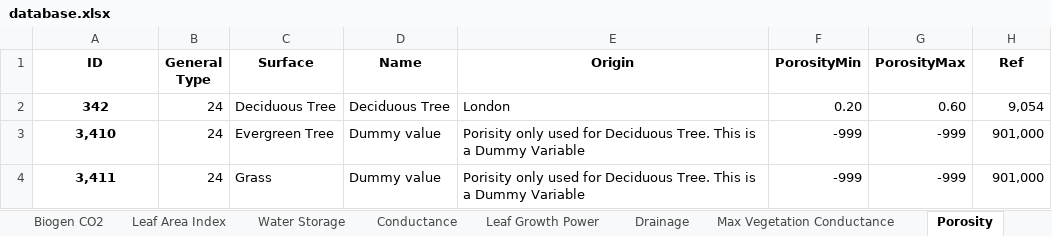
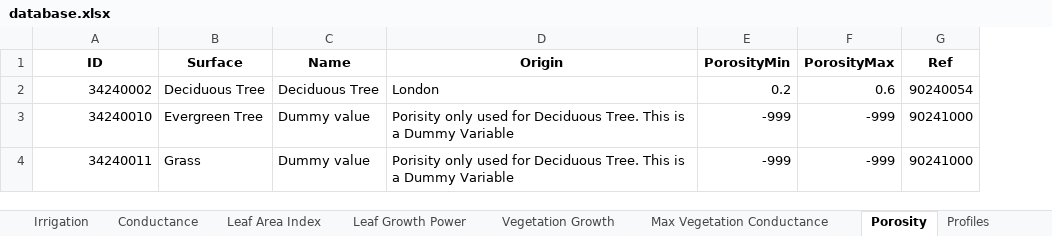
Before and after one commit to gusbacos/suews_prepare_database, an Excel workbook: Input/database.xlsx, sheet Porosity, drawn as a sheet; values as stored, in another font and other column widths than the file's, no borders; removed rows and columns are numbered as before the commit, all else as after; the diff names each change by its address in the sheet, - before the commit and + after, or states it on an @@ line.

```diff
--- a/Input/database.xlsx (sheet Porosity)
+++ b/Input/database.xlsx (sheet Porosity)
@@ sheet tab order changed: Irrigation | Conductance | Leaf Area Index | Leaf Growth Power | Vegetation Growth | Max Vegetation Conductance | Porosity | Profiles @@
-column B (General Type), rows 3-4: 24 | 24
-row 2: 342 | 24 | Deciduous Tree | Deciduous Tree | London | 0.20 | 0.60 | 9,054
+row 2: 34240002 | Deciduous Tree | Deciduous Tree | London | 0.2 | 0.6 | 90240054
-A3 (ID): 3,410
+A3 (ID): 34240010
@@ A3:A4 bold: on → off, alignment: center → right @@
-G3:G4 (Ref): 901,000
+G3:G4 (Ref): 90241000
-A4 (ID): 3,411
+A4 (ID): 34240011
```
Also changed, not shown: sheet Profiles, sheet Country, sheet Region, sheet AnthropogenicEmission, sheet Veg, sheet Spartacus Surface, 22 more sheets, other sheet tabs, 9 other files.
